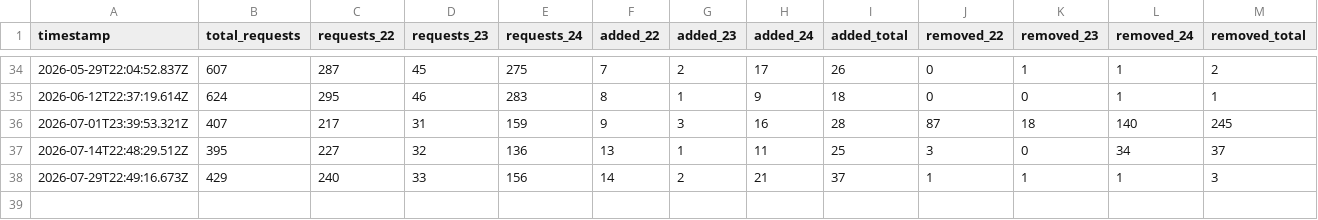
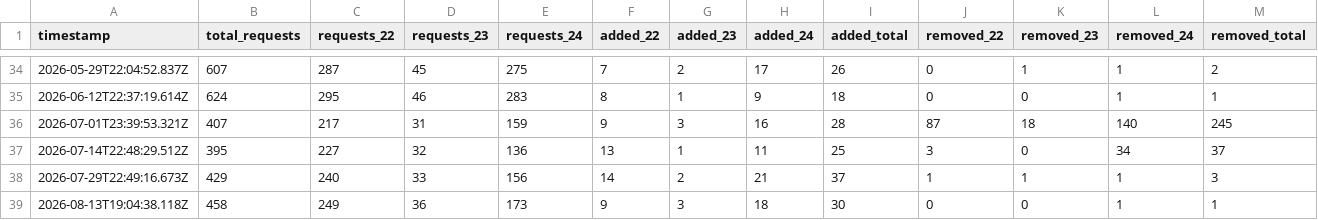
Before and after one commit to lanrat/ARIN-IPv4-Waitlist-Tracking, a CSV file: docs/waitlist_data.csv, drawn as a sheet; only a part is shown, gaps mark what is left out; rows hold the shown columns only; the diff names each change by its address in the sheet, - before the commit and + after, or states it on an @@ line.

```diff
--- a/docs/waitlist_data.csv
+++ b/docs/waitlist_data.csv
+row 39: 2026-08-13T19:04:38.118Z | 458 | 249 | 36 | 173 | 9 | 3 | 18 | 30 | 0 | 0 | 1 | 1
```
Also changed, not shown: 1 other file.
